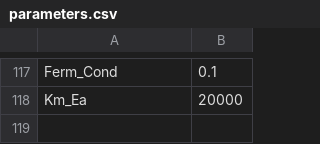
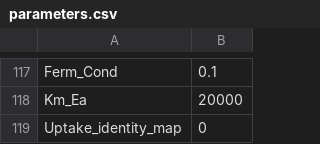
Before and after one commit to jgwalkup/DeCADEMENT, a CSV file: input/parameters.csv, drawn as a sheet; only a part is shown, gaps mark what is left out.

```diff
--- a/input/parameters.csv
+++ b/input/parameters.csv
@@ -118 +118,2 @@ Ferm_Cond,0.1
 Km_Ea,20000
+Uptake_identity_map,0
```
Also changed, not shown: input_20261006_revised/parameters.csv, input_e1500/parameters.csv, 28 other files.
